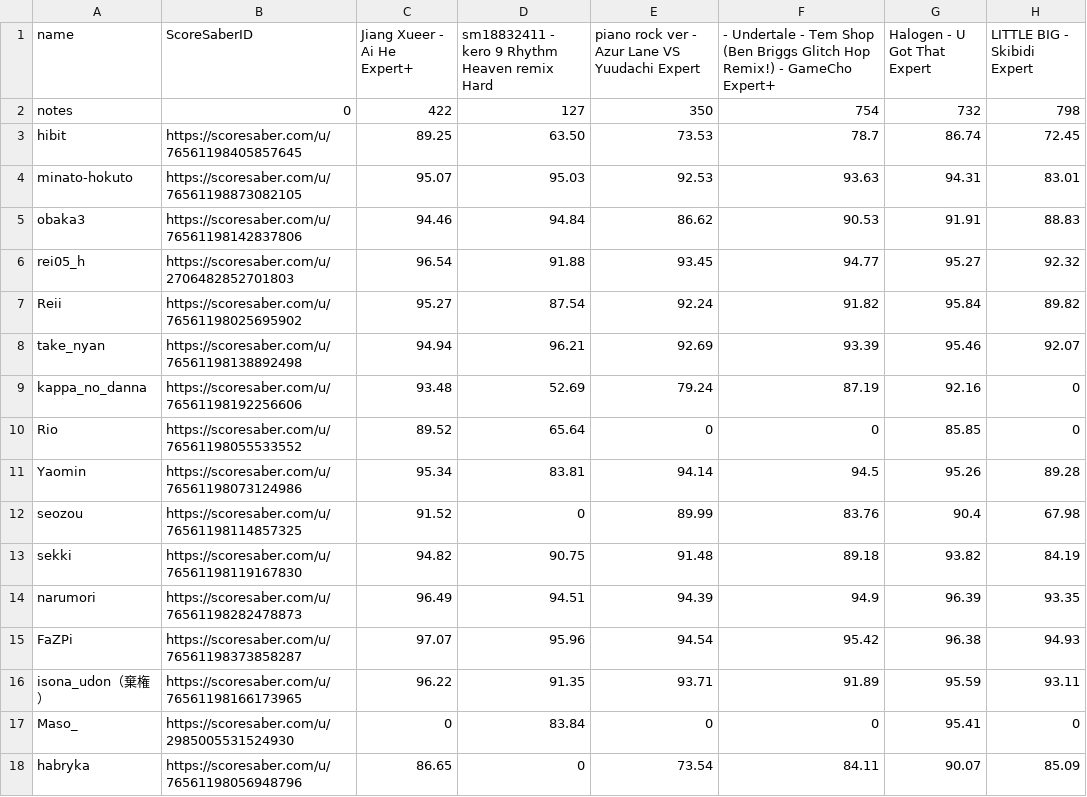
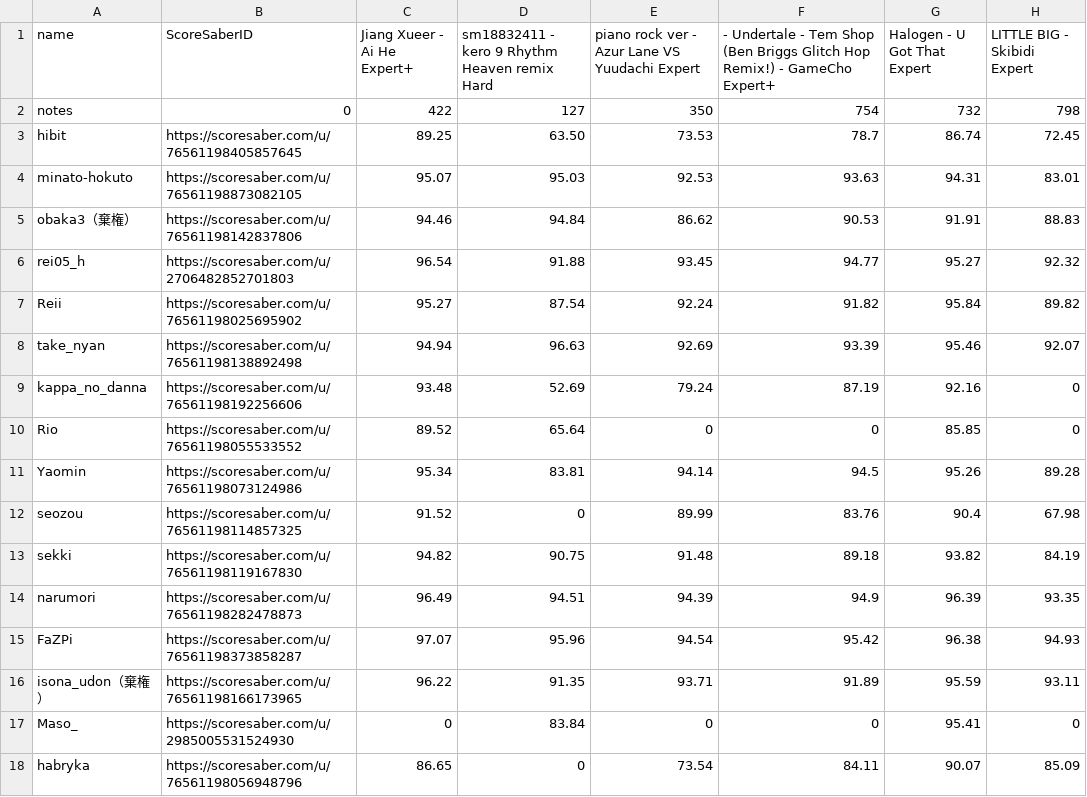
Before and after one commit to hibit-at/garai, a CSV file: data.csv, drawn as a sheet.

Commit message:
0104 evening

```diff
--- a/data.csv
+++ b/data.csv
@@ -4,6 +4,6 @@ hibit,https://scoresaber.com/u/76561198405857645,89.25,63.50,73.53,78.7,86.74,72
 minato-hokuto,https://scoresaber.com/u/76561198873082105,95.07,95.03,92.53,93.63,94.31,83.01
-obaka3,https://scoresaber.com/u/76561198142837806,94.46,94.84,86.62,90.53,91.91,88.83
+obaka3（棄権）,https://scoresaber.com/u/76561198142837806,94.46,94.84,86.62,90.53,91.91,88.83
 rei05_h,https://scoresaber.com/u/2706482852701803,96.54,91.88,93.45,94.77,95.27,92.32
 Reii,https://scoresaber.com/u/76561198025695902,95.27,87.54,92.24,91.82,95.84,89.82
-take_nyan,https://scoresaber.com/u/76561198138892498,94.94,96.21,92.69,93.39,95.46,92.07
+take_nyan,https://scoresaber.com/u/76561198138892498,94.94,96.63,92.69,93.39,95.46,92.07
 kappa_no_danna,https://scoresaber.com/u/76561198192256606,93.48,52.69,79.24,87.19,92.16,0
```
